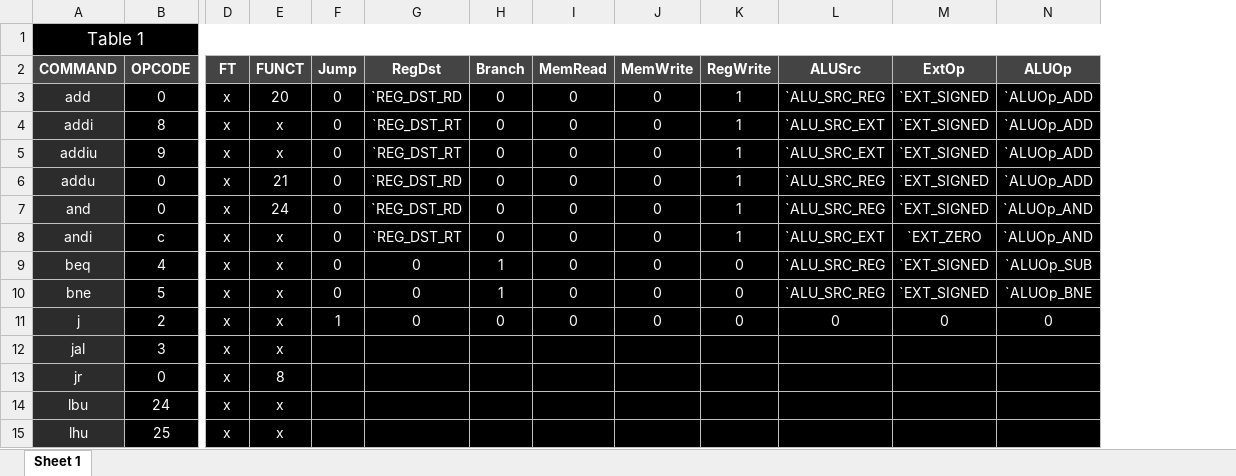
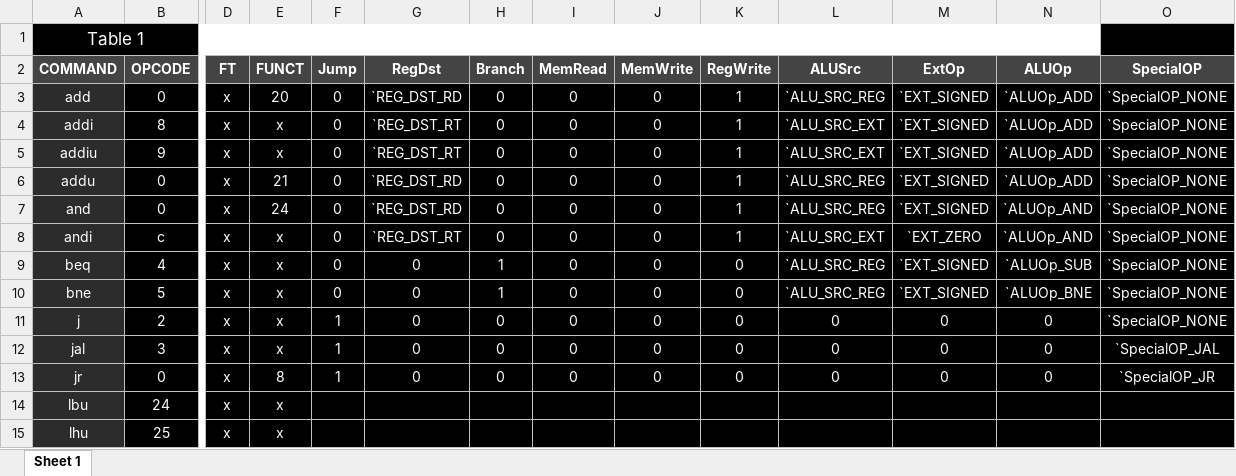
Before and after one commit to roiamiel1/FPGADrone, an Excel workbook: scripts/mips32_r2000_instruction_set.xlsx, sheet Sheet 1, drawn as a sheet; only a part is shown, gaps mark what is left out; values as stored, in another font and other column widths than the file's, no borders; the diff names each change by its address in the sheet, - before the commit and + after, or states it on an @@ line.

Commit message:
add new control flag for special operations

```diff
--- a/scripts/mips32_r2000_instruction_set.xlsx (sheet Sheet 1)
+++ b/scripts/mips32_r2000_instruction_set.xlsx (sheet Sheet 1)
+column O (SpecialOP), rows 3-13: `SpecialOP_NONE | `SpecialOP_NONE | `SpecialOP_NONE | `SpecialOP_NONE | `SpecialOP_NONE | `SpecialOP_NONE | `SpecialOP_NONE | `SpecialOP_NONE | `SpecialOP_NONE | `SpecialOP_JAL | `SpecialOP_JR
-F12:F13 (Jump): (empty)
+F12:F13 (Jump): 1
-G12:G13 (RegDst): (empty)
+G12:G13 (RegDst): 0
-H12:H13 (Branch): (empty)
+H12:H13 (Branch): 0
-I12:I13 (MemRead): (empty)
+I12:I13 (MemRead): 0
-J12:J13 (MemWrite): (empty)
+J12:J13 (MemWrite): 0
-K12:K13 (RegWrite): (empty)
+K12:K13 (RegWrite): 0
-L12:L13 (ALUSrc): (empty)
+L12:L13 (ALUSrc): 0
-M12:M13 (ExtOp): (empty)
+M12:M13 (ExtOp): 0
-N12:N13 (ALUOp): (empty)
+N12:N13 (ALUOp): 0
```
Also changed, not shown: 1 other file.
